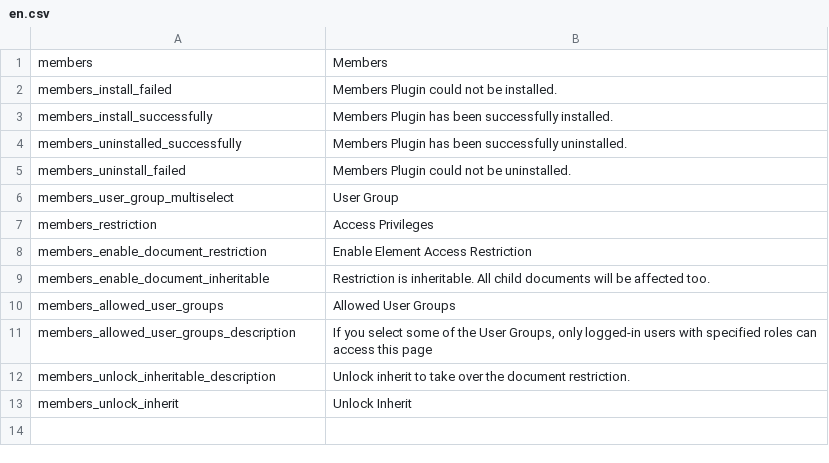
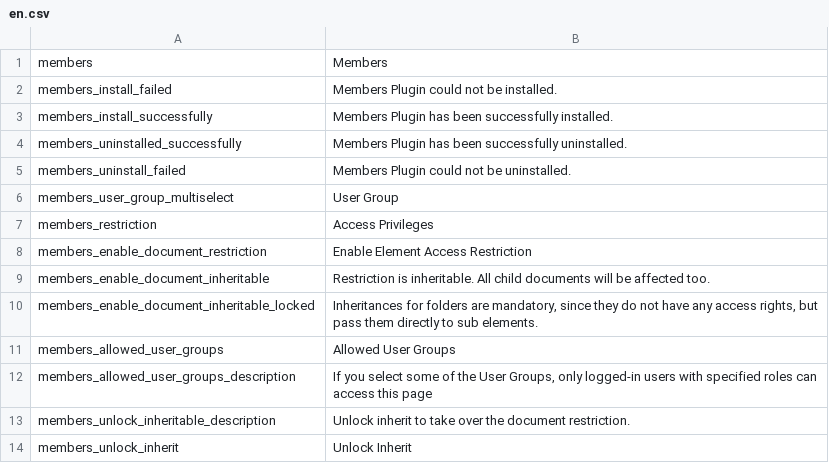
Before and after one commit to dachcom-digital/pimcore-members, a CSV file: static/texts/en.csv, drawn as a sheet.

```diff
--- a/static/texts/en.csv
+++ b/static/texts/en.csv
@@ -9,2 +9,3 @@
 "members_enable_document_inheritable","Restriction is inheritable. All child documents will be affected too."
+"members_enable_document_inheritable_locked", "Inheritances for folders are mandatory, since they do not have any access rights, but pass them directly to sub elements."
 "members_allowed_user_groups","Allowed User Groups"
```
Also changed, not shown: static/texts/de.csv, 7 other files.
